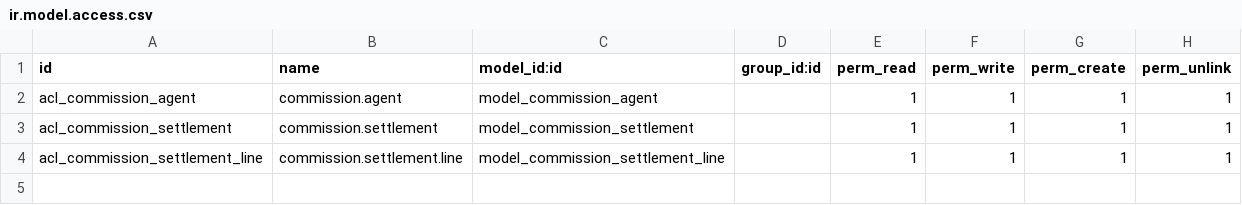
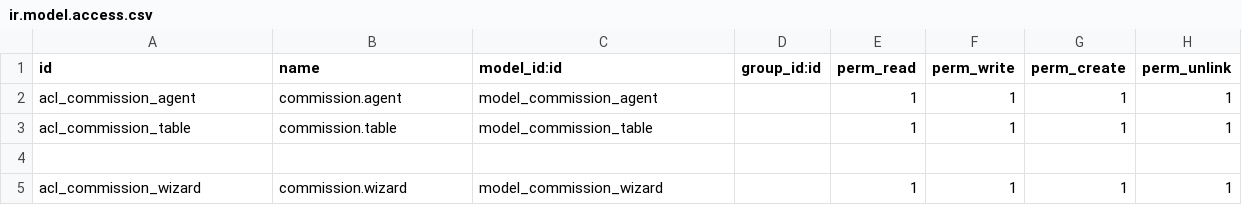
Before and after one commit to aa-adnanahmad003/networks, a CSV file: commission_on_sales/security/ir.model.access.csv, drawn as a sheet.

Commit message:
[MOD] commission on sale module reports and commission generate

```diff
--- a/commission_on_sales/security/ir.model.access.csv
+++ b/commission_on_sales/security/ir.model.access.csv
@@ -2,3 +2,4 @@
 acl_commission_agent,commission.agent,model_commission_agent,,1,1,1,1
-acl_commission_settlement,commission.settlement,model_commission_settlement,,1,1,1,1
-acl_commission_settlement_line,commission.settlement.line,model_commission_settlement_line,,1,1,1,1
+acl_commission_table,commission.table,model_commission_table,,1,1,1,1
+
+acl_commission_wizard,commission.wizard,model_commission_wizard,,1,1,1,1
```
Also changed, not shown: 17 other files.
